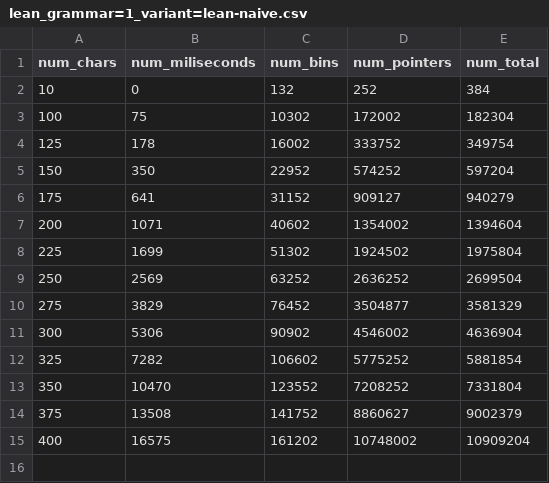
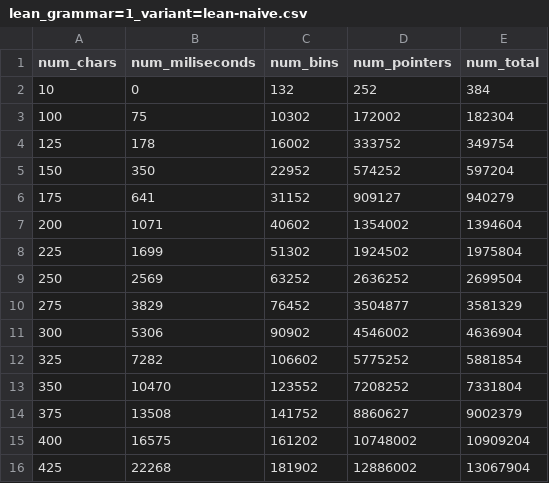
Before and after one commit to Daniel1854/earley-lean, a CSV file: Benchmark/lean/lean_grammar=1_variant=lean-naive.csv, drawn as a sheet.

```diff
--- a/Benchmark/lean/lean_grammar=1_variant=lean-naive.csv
+++ b/Benchmark/lean/lean_grammar=1_variant=lean-naive.csv
@@ -15 +15,2 @@ num_chars,num_miliseconds,num_bins,num_pointers,num_total
 400,16575,161202,10748002,10909204
+425,22268,181902,12886002,13067904
```
Also changed, not shown: Benchmark/lean/lean_grammar=2_variant=lean-scala.csv, 2 other files.
